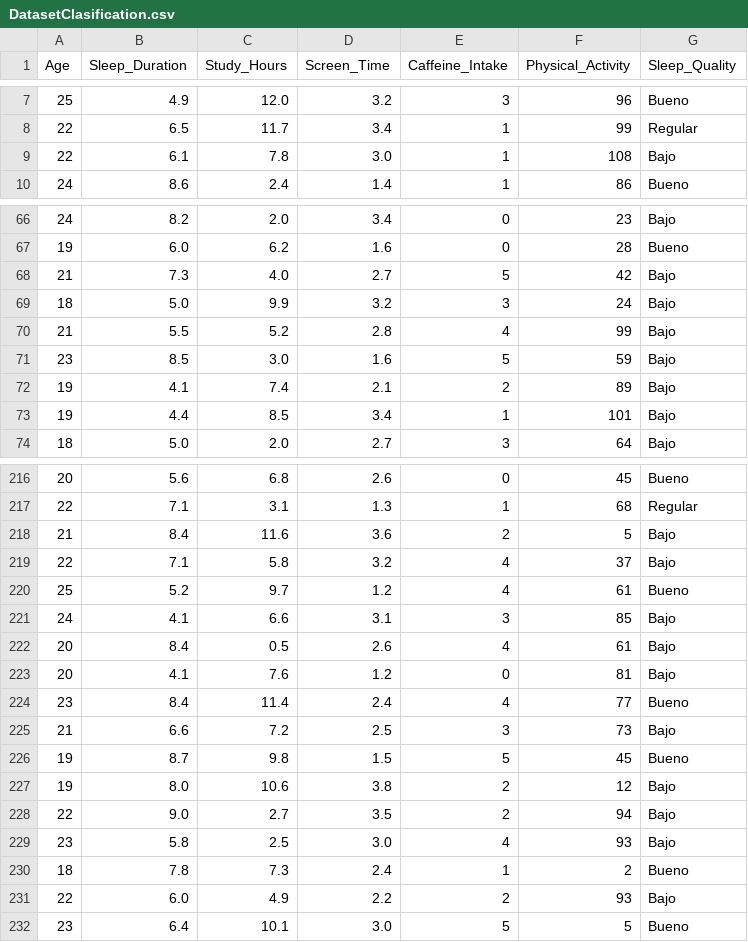
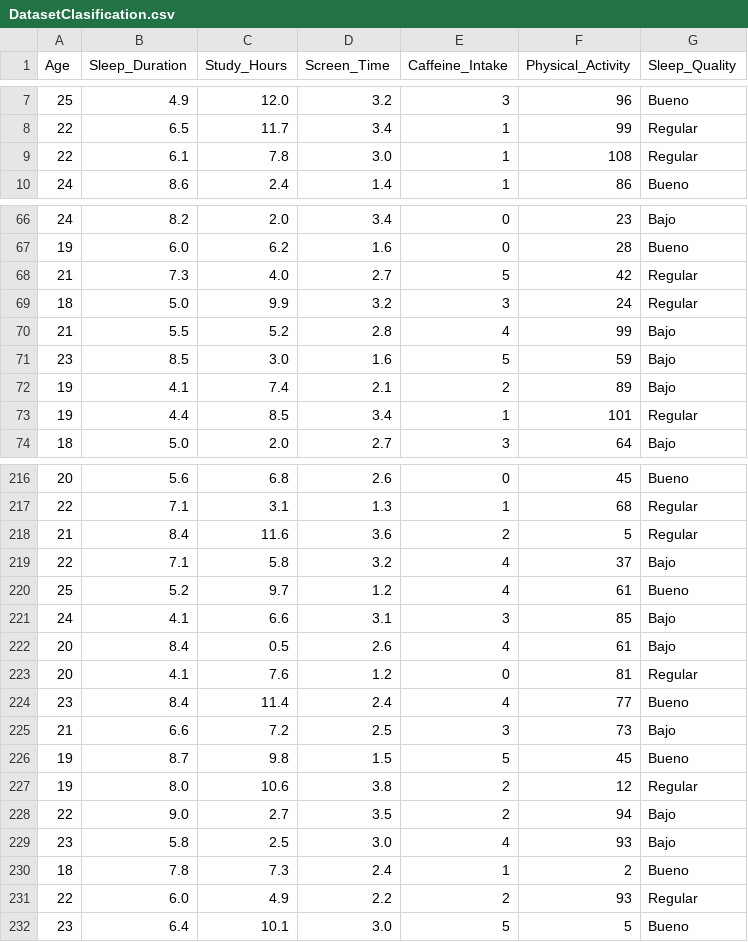
Before and after one commit to PabloHernandez03/A-MIMIR, a CSV file: DatasetClasification.csv, drawn as a sheet; only a part is shown, gaps mark what is left out; the diff covers the shown part only.

```diff
--- a/DatasetClasification.csv
+++ b/DatasetClasification.csv
@@ -8,3 +8,3 @@ Age,Sleep_Duration,Study_Hours,Screen_Time,Caffeine_Intake,Physical_Activity,Sle
 22,6.5,11.7,3.4,1,99,Regular
-22,6.1,7.8,3.0,1,108,Bajo
+22,6.1,7.8,3.0,1,108,Regular
 24,8.6,2.4,1.4,1,86,Bueno
@@ -67,4 +67,4 @@ Age,Sleep_Duration,Study_Hours,Screen_Time,Caffeine_Intake,Physical_Activity,Sle
 19,6.0,6.2,1.6,0,28,Bueno
-21,7.3,4.0,2.7,5,42,Bajo
-18,5.0,9.9,3.2,3,24,Bajo
+21,7.3,4.0,2.7,5,42,Regular
+18,5.0,9.9,3.2,3,24,Regular
 21,5.5,5.2,2.8,4,99,Bajo
@@ -72,3 +72,3 @@ Age,Sleep_Duration,Study_Hours,Screen_Time,Caffeine_Intake,Physical_Activity,Sle
 19,4.1,7.4,2.1,2,89,Bajo
-19,4.4,8.5,3.4,1,101,Bajo
+19,4.4,8.5,3.4,1,101,Regular
 18,5.0,2.0,2.7,3,64,Bajo
@@ -217,3 +217,3 @@ Age,Sleep_Duration,Study_Hours,Screen_Time,Caffeine_Intake,Physical_Activity,Sle
 22,7.1,3.1,1.3,1,68,Regular
-21,8.4,11.6,3.6,2,5,Bajo
+21,8.4,11.6,3.6,2,5,Regular
 22,7.1,5.8,3.2,4,37,Bajo
@@ -222,3 +222,3 @@ Age,Sleep_Duration,Study_Hours,Screen_Time,Caffeine_Intake,Physical_Activity,Sle
 20,8.4,0.5,2.6,4,61,Bajo
-20,4.1,7.6,1.2,0,81,Bajo
+20,4.1,7.6,1.2,0,81,Regular
 23,8.4,11.4,2.4,4,77,Bueno
@@ -226,3 +226,3 @@ Age,Sleep_Duration,Study_Hours,Screen_Time,Caffeine_Intake,Physical_Activity,Sle
 19,8.7,9.8,1.5,5,45,Bueno
-19,8.0,10.6,3.8,2,12,Bajo
+19,8.0,10.6,3.8,2,12,Regular
 22,9.0,2.7,3.5,2,94,Bajo
@@ -230,3 +230,3 @@ Age,Sleep_Duration,Study_Hours,Screen_Time,Caffeine_Intake,Physical_Activity,Sle
 18,7.8,7.3,2.4,1,2,Bueno
-22,6.0,4.9,2.2,2,93,Bajo
+22,6.0,4.9,2.2,2,93,Regular
 23,6.4,10.1,3.0,5,5,Bueno
```
Also changed, not shown: 38 edited cells elsewhere in this file, 1 other file.
